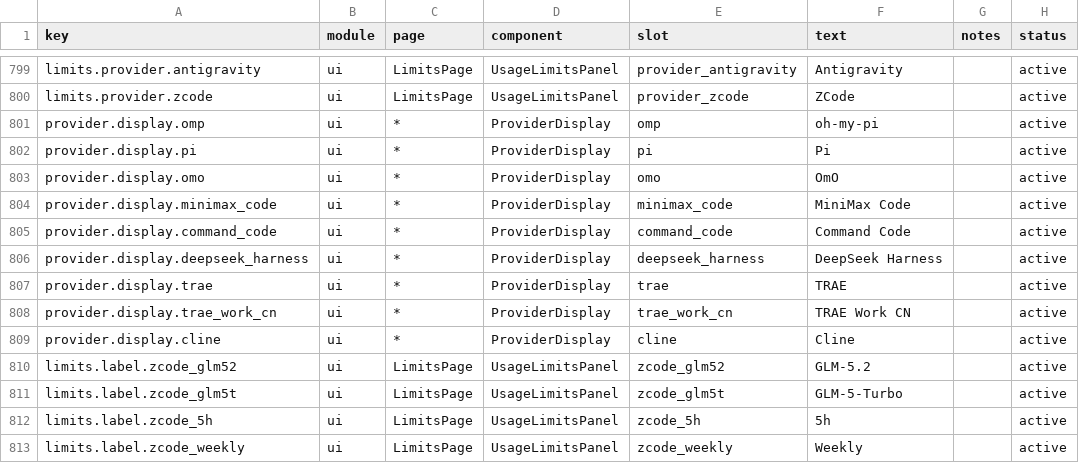
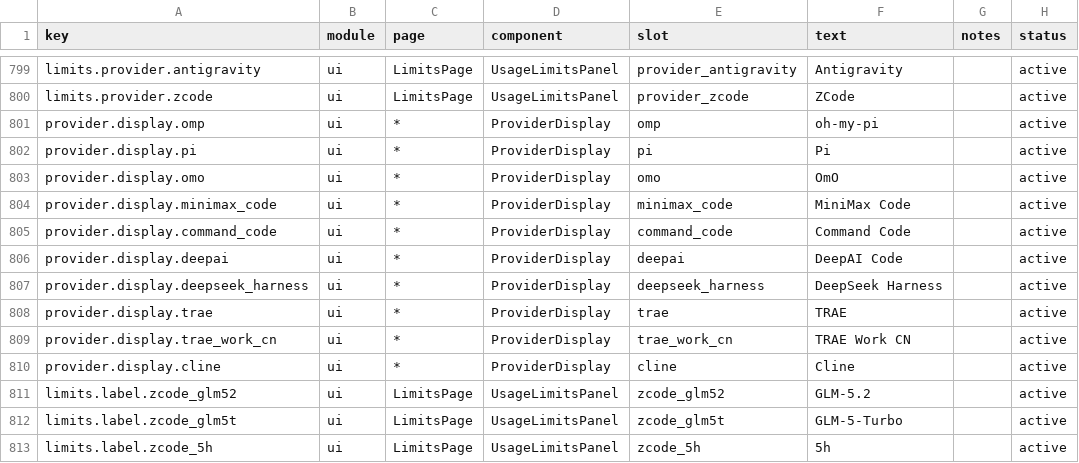
Before and after one commit to xiufengsun/TokenTracker, a CSV file: dashboard/src/content/copy.csv, drawn as a sheet; only a part is shown, gaps mark what is left out; the shorter side is filled out with more unchanged rows; the diff names each change by its address in the sheet, - before the commit and + after, or states it on an @@ line.

Commit message:
feat(deepai): add DeepAI Code token tracking

```diff
--- a/dashboard/src/content/copy.csv
+++ b/dashboard/src/content/copy.csv
+row 806: provider.display.deepai | ui | * | ProviderDisplay | deepai | DeepAI Code |  | active
```
Also changed, not shown: 9 other files.
